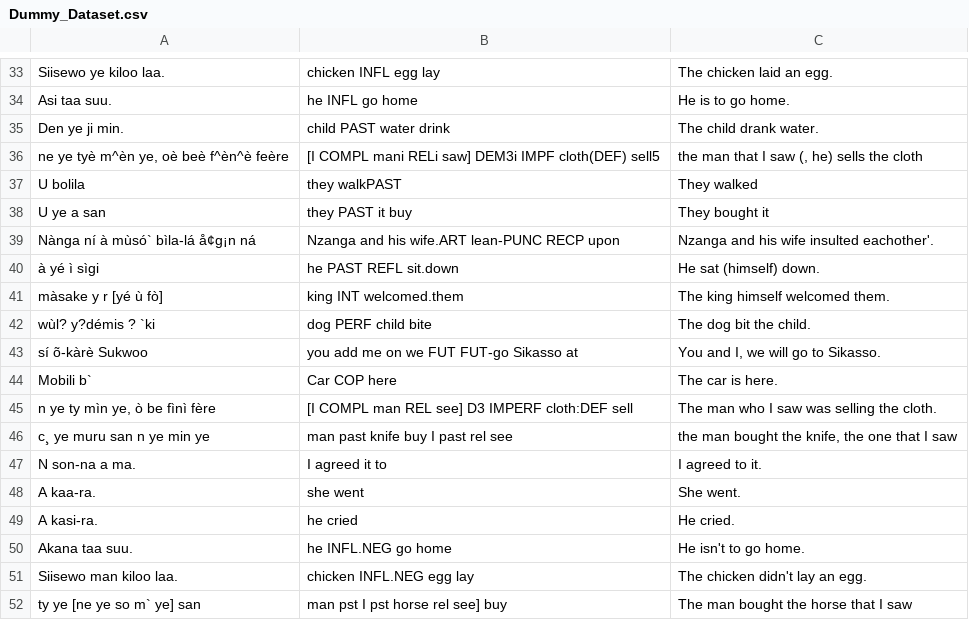
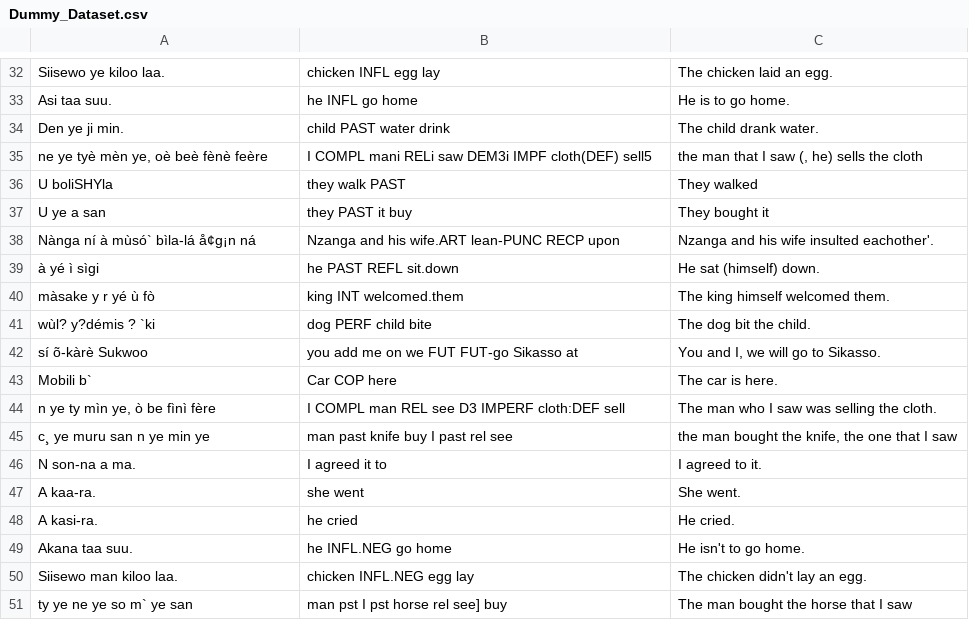
Before and after one commit to vimanga-x64/COMP8730_Project, a CSV file: data/Dummy_Dataset.csv, drawn as a sheet; only a part is shown, gaps mark what is left out; addresses are those after the commit; the diff covers the shown part only; the diff names each change by its address in the sheet, - before the commit and + after, or states it on an @@ line.

```diff
--- a/data/Dummy_Dataset.csv
+++ b/data/Dummy_Dataset.csv
-A35: ne ye tyè m^èn ye, oè beè f^èn^è feère
+A35: ne ye tyè mèn ye, oè beè fènè feère
-B35: [I COMPL mani RELi saw] DEM3i IMPF…
+B35: I COMPL mani RELi saw DEM3i IMPF…
-A36: U bolila
+A36: U boliSHYla
-B36: they walkPAST
+B36: they walk PAST
-A40: màsake y r [yé ù fò]
+A40: màsake y r yé ù fò
-B44: [I COMPL man REL see] D3 IMPERF cloth:DEF sell
+B44: I COMPL man REL see D3 IMPERF cloth:DEF sell
-A51: ty ye [ne ye so m` ye] san
+A51: ty ye ne ye so m` ye san
```
Also changed, not shown: 1 removed row and 21 edited cells elsewhere in this file.
